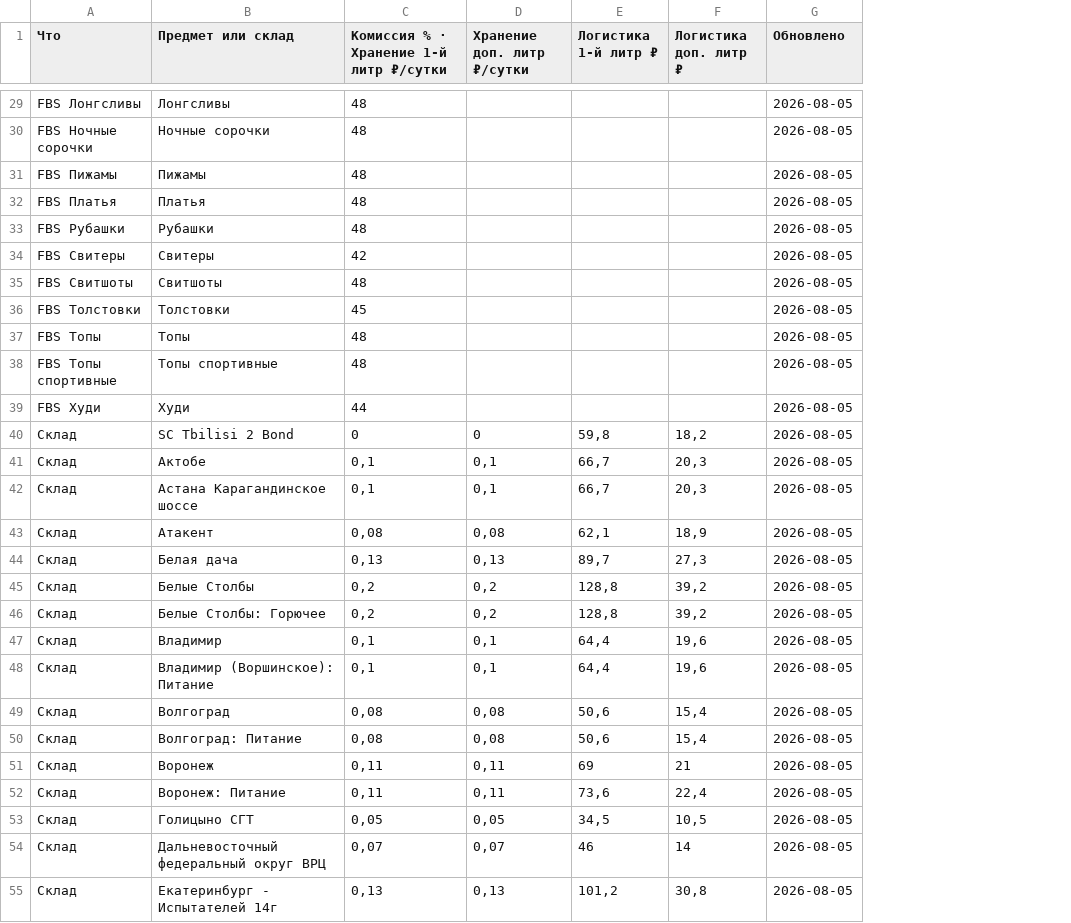
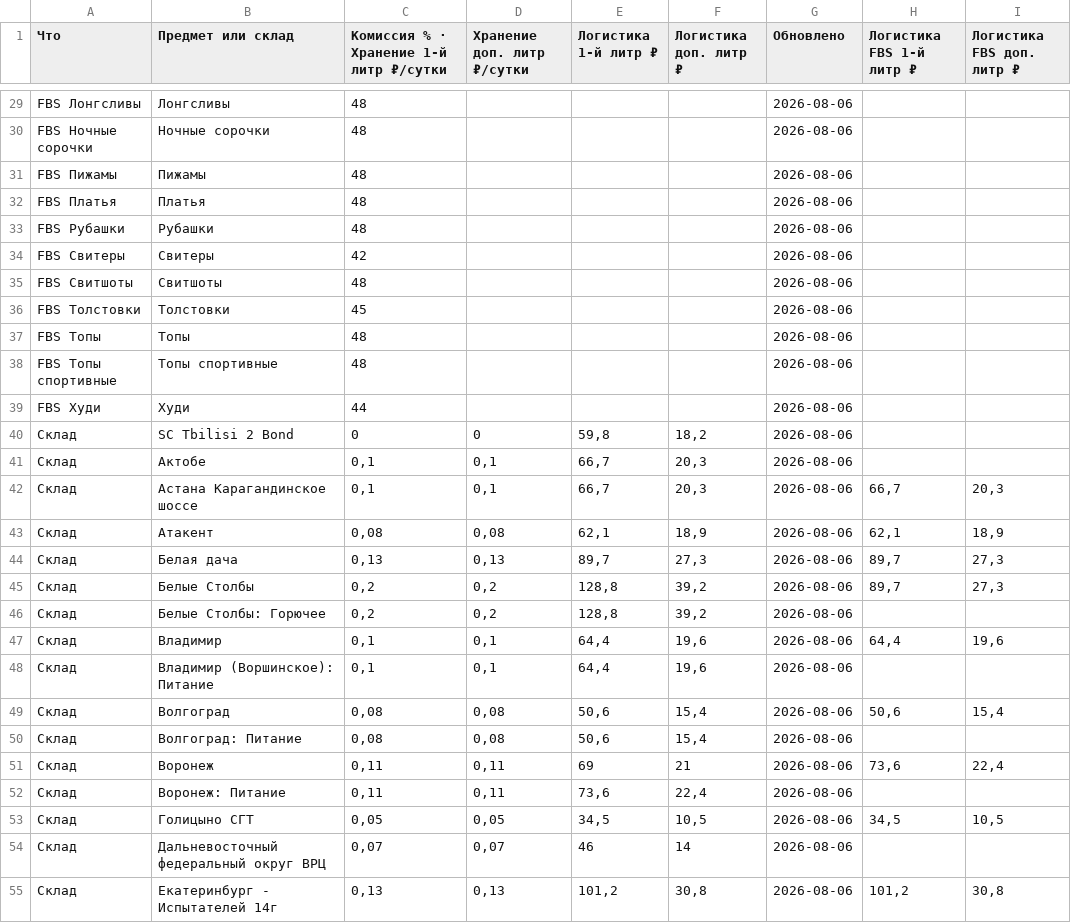
Before and after one commit to Ulban88/wb-tarify, a TSV file: tarify.tsv, drawn as a sheet; only a part is shown, gaps mark what is left out; the diff covers the shown part only; the diff names each change by its address in the sheet, - before the commit and + after, or states it on an @@ line.

```diff
--- a/tarify.tsv
+++ b/tarify.tsv
+column H (Логистика FBS 1-й литр ₽), rows 42-55: 66,7 | 62,1 | 89,7 | 89,7 |  | 64,4 |  | 50,6 |  | 73,6 |  | 34,5 |  | 101,2
+column I (Логистика FBS доп. литр ₽), rows 42-55: 20,3 | 18,9 | 27,3 | 27,3 |  | 19,6 |  | 15,4 |  | 22,4 |  | 10,5 |  | 30,8
-G29:G55 (Обновлено): 2026-08-05
+G29:G55 (Обновлено): 2026-08-06
```
Also changed, not shown: 89 edited cells elsewhere in this file, 1 other file.
